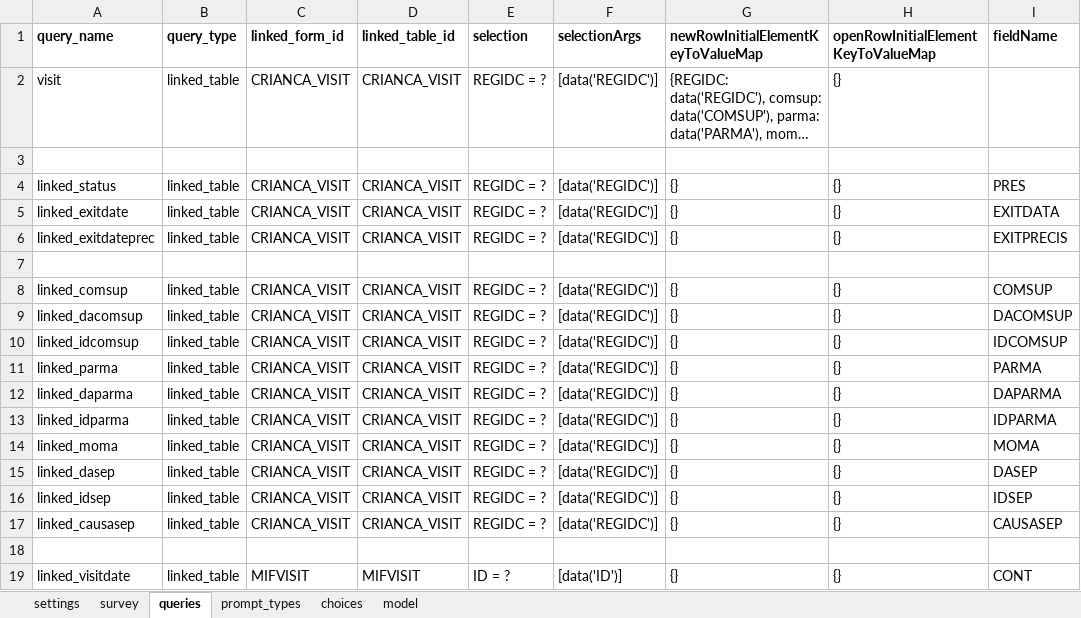
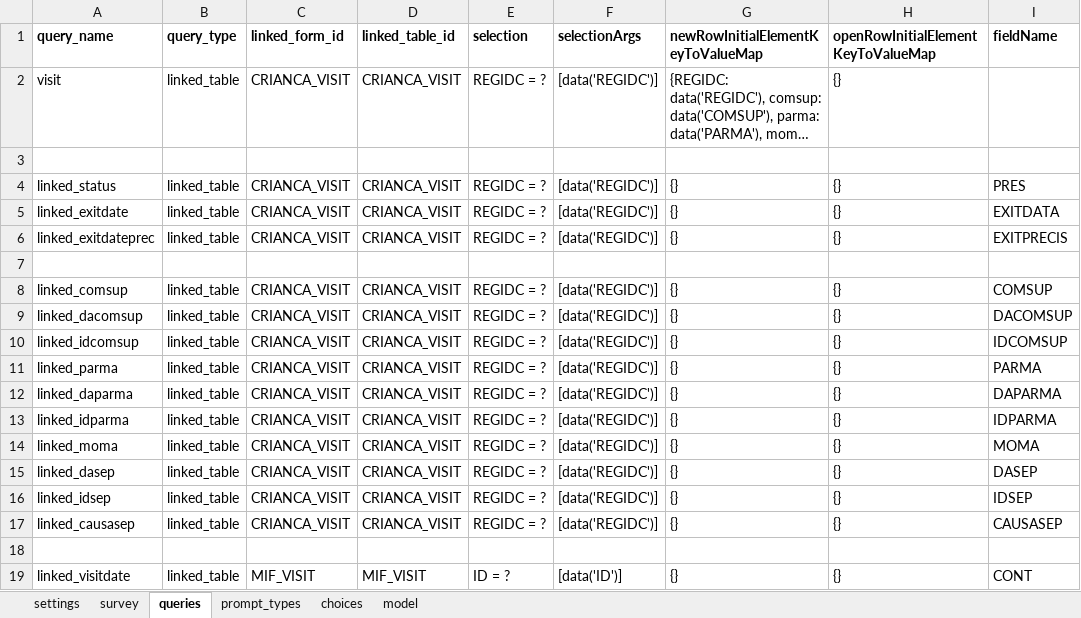
Before and after one commit to BandimHealthProject/EqM, an Excel workbook: app/config/tables/CRIANCA/forms/CRIANCA_LV/CRIANCA_LV.xlsx, sheet queries, drawn as a sheet; only a part is shown; long unchanged cells end in …; values as stored, in another font and other column widths than the file's, no borders; the diff names each change by its address in the sheet, - before the commit and + after, or states it on an @@ line.

```diff
--- a/app/config/tables/CRIANCA/forms/CRIANCA_LV/CRIANCA_LV.xlsx (sheet queries)
+++ b/app/config/tables/CRIANCA/forms/CRIANCA_LV/CRIANCA_LV.xlsx (sheet queries)
-C19 (linked_form_id): MIFVISIT
+C19 (linked_form_id): MIF_VISIT
-D19 (linked_table_id): MIFVISIT
+D19 (linked_table_id): MIF_VISIT
```
Also changed, not shown: app/config/tables/CRIANCA_VISIT/forms/CRIANCA_VISIT/CRIANCA_VISIT.xlsx, app/config/tables/GRAVIDA_VISIT/forms/GRAVIDA_VISIT/GRAVIDA_VISIT.xlsx, 18 other files.
